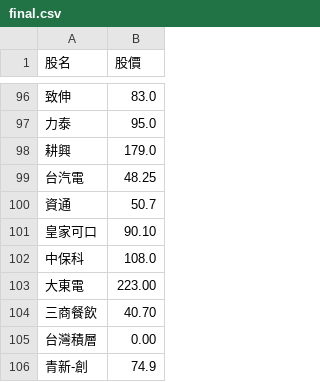
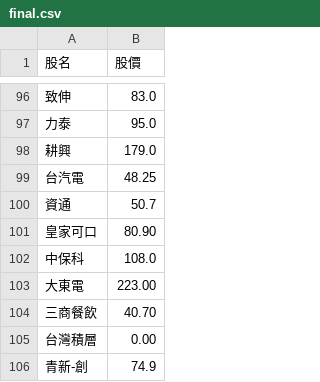
Before and after one commit to biung-od/18, a CSV file: final.csv, drawn as a sheet; only a part is shown, gaps mark what is left out.

```diff
--- a/final.csv
+++ b/final.csv
@@ -100,3 +100,3 @@
 資通,50.7
-皇家可口,90.10
+皇家可口,80.90
 中保科,108.0
```
Also changed, not shown: pandyfinal.csv, 2 other files.
